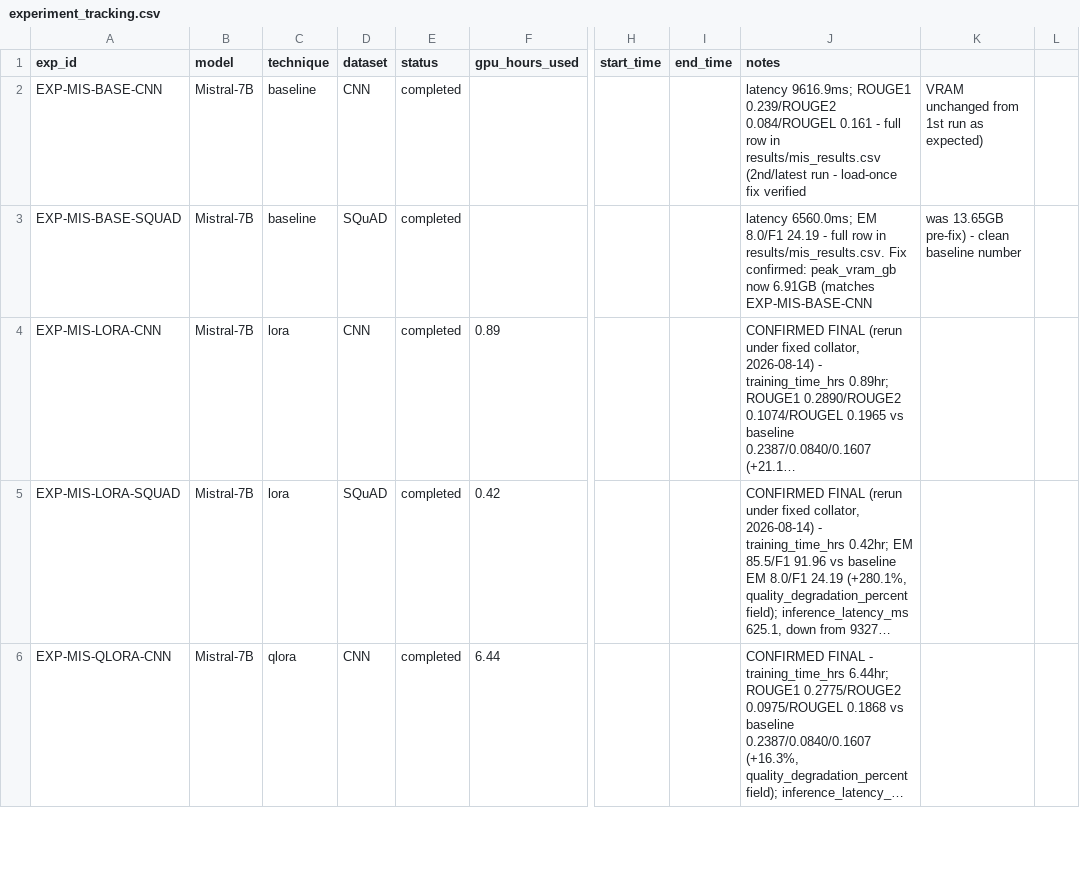
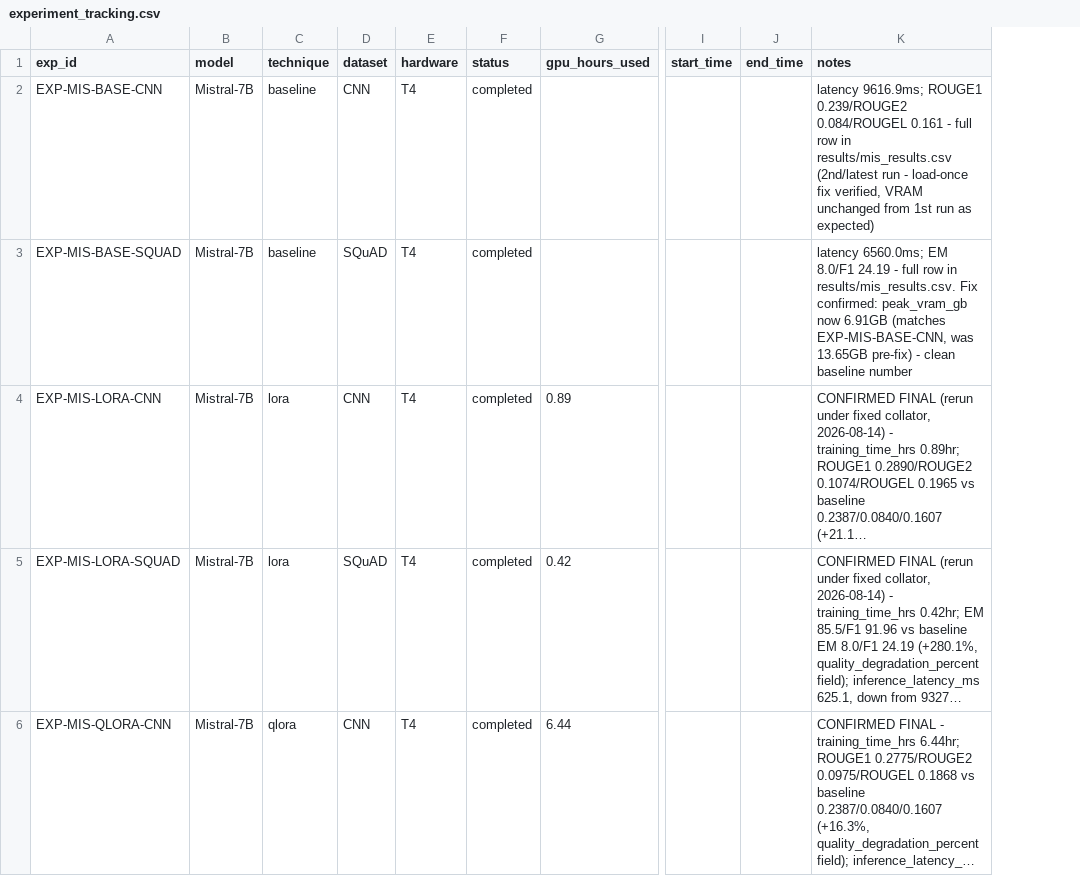
Before and after one commit to sukhraj01/LLM_RCAS_Study, a CSV file: logs/experiment_tracking.csv, drawn as a sheet; only a part is shown, gaps mark what is left out; long unchanged cells end in …; removed rows and columns are numbered as before the commit, all else as after; the diff covers the shown part only; the diff names each change by its address in the sheet, - before the commit and + after, or states it on an @@ line.

Commit message:
Add hardware column to results CSVs; defer Mistral/Llama ONNX to Ada
Prep for possible university Ada cluster access on remaining/blocked
experiments. Every completed experiment so far ran on Kaggle's T4x2 -
adding an explicit hardware column now (rather than leaving it implicit)
means future non-T4 rows can never be silently compared against T4
results as if they were the same hardware.

- logs/experiment_tracking.csv, results/mis_results.csv,
  results/llama_results.csv: new `hardware` column after `dataset`.
  Backfilled "T4" only for rows with status=completed (12 rows) - left
  blank for the 10 pending rows, since they haven't run on anything yet
  and backfilling T4 there would falsely claim they had.

- Along the way: found and fixed 4 pre-existing malformed rows in
  logs/experiment_tracking.csv (notes fields with an internal comma but
  no surrounding quotes, predating this session) that were silently
  overflowing csv.DictReader into a None key. Properly quoted them to
  match the file's own convention for other multi-clause notes fields.

Mistral-7B ONNX export (experiments/mistral/06_onnx.py) is now marked
DEFERRED, not scheduled for further Kaggle attempts: a 4th attempt using
the previous session's in-memory-export fix - itself verified end-to-end
against a same-architecture stand-in model - still hit a disk OOM against
the real 7B model on Kaggle. After VRAM OOM -> disk OOM -> failed /opt/bin
redirect -> verified-but-still-failing in-memory export, stopping here
rather than a 5th attempt. Llama-2-13B's ONNX export (never attempted,
already blocked on its own worse VRAM+disk math) gets the same deferred
treatment for consistency.

- EXPERIMENT_MATRIX.md: technique #6 status line + "FINAL OUTCOME" note
  in Recovery Procedures; Llama open-risk paragraph reworded to match
- PROJECT_STATE.md: Current Phase, Component Status Summary, Blockers &
  Risks (new "Deferred" entry + Attempt 4 writeup), Week 4 checklist all
  updated to reflect the closed decision instead of an open blocker
- knowledge/ai-usage-log/2026-08-16_hardware-column-and-onnx-deferral.md

Cross-checked against the actual CSVs (not conversation history): 12/22
experiments completed (10 Mistral, 2 Llama baselines), 10/22 pending
(2 Mistral ONNX - deferred, 8 Llama - QLoRA/8bit/4bit pending + ONNX
deferred).

```diff
--- a/logs/experiment_tracking.csv
+++ b/logs/experiment_tracking.csv
+column E (hardware), rows 2-6: all T4
-column K, rows 2-3: VRAM unchanged from 1st run as expected) | was 13.65GB pre-fix) - clean baseline number
-column L, empty
-K2 (notes): …load-once fix verified
+K2 (notes): …load-once fix verified, VRAM unchanged from 1st run as expected)
-K3 (notes): …6.91GB (matches EXP-MIS-BASE-CNN
+K3 (notes): …6.91GB (matches EXP-MIS-BASE-CNN, was 13.65GB pre-fix) - clean baseline number
```
Also changed, not shown: 2 edited cells elsewhere in this file, results/llama_results.csv, results/mis_results.csv, 3 other files.
